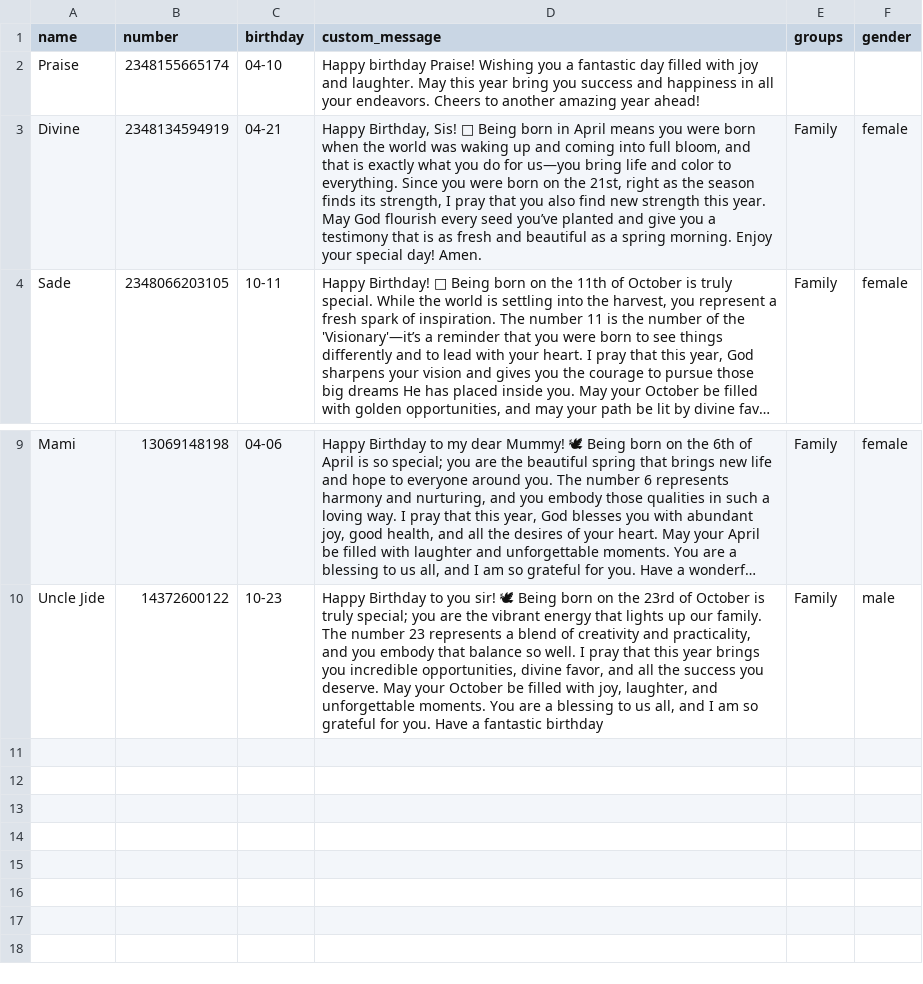
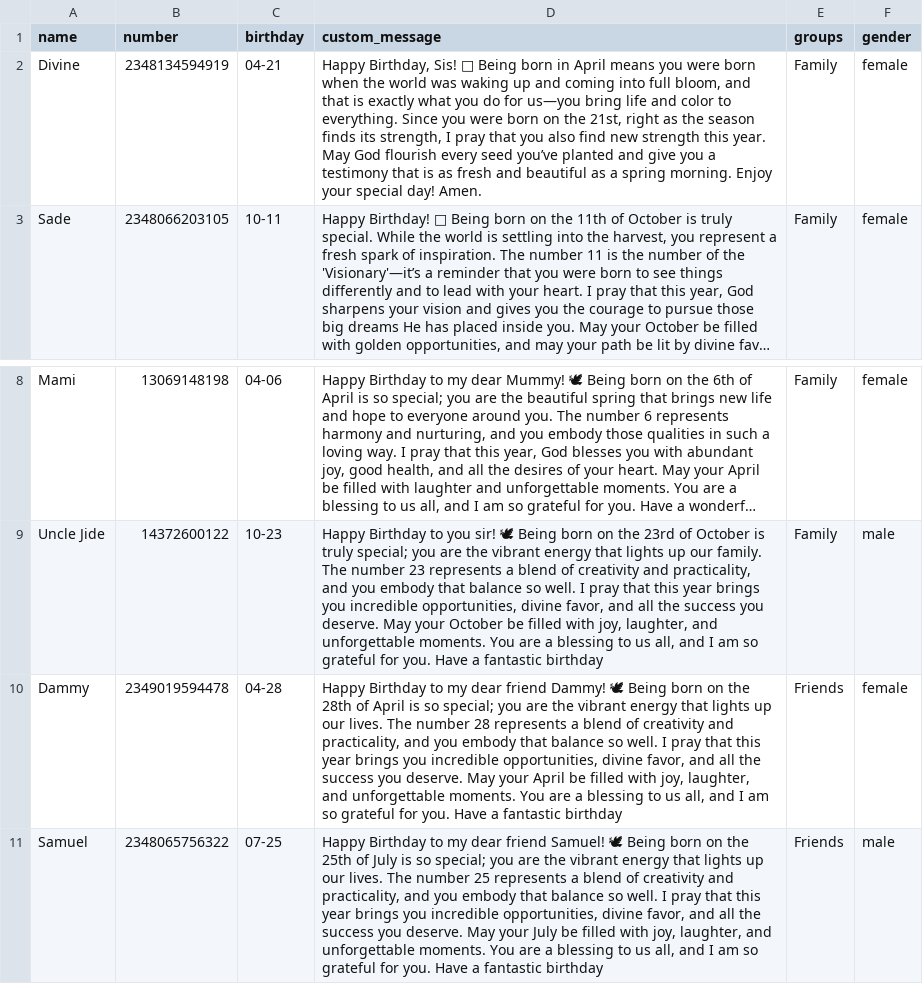
Before and after one commit to Shigerukamado/whatsapp-greetings-bot, a CSV file: contacts.csv, drawn as a sheet; only a part is shown, gaps mark what is left out; long unchanged cells end in …; removed rows and columns are numbered as before the commit, all else as after; the diff names each change by its address in the sheet, - before the commit and + after, or states it on an @@ line.

```diff
--- a/contacts.csv
+++ b/contacts.csv
-row 2: Praise | 2348155665174 | 04-10 | Happy birthday Praise! Wishing you a fantastic day filled with joy and laughter. May this year bring you success and happiness in all your endeavors. Cheers to another amazing year ahead!
+row 10: Dammy | 2349019594478 | 04-28 | Happy Birthday to my dear friend Dammy! 🕊 Being born on the 28th of April is so special; you are the vibrant energy that lights up our lives. The number 28 represents a blend of creativity and practicality, and you embody that balance so well. I pray that this year brings you incredible opportunities, divine favor, and all the success you deserve. May your April be filled with joy, laughter, and unforgettable moments. You are a blessing to us all, and I am so grateful for you. Have a fantastic birthday | Friends | female
+row 11: Samuel | 2348065756322 | 07-25 | Happy Birthday to my dear friend Samuel! 🕊 Being born on the 25th of July is so special; you are the vibrant energy that lights up our lives. The number 25 represents a blend of creativity and practicality, and you embody that balance so well. I pray that this year brings you incredible opportunities, divine favor, and all the success you deserve. May your July be filled with joy, laughter, and unforgettable moments. You are a blessing to us all, and I am so grateful for you. Have a fantastic birthday | Friends | male
```
Also changed, not shown: 1 other file.
